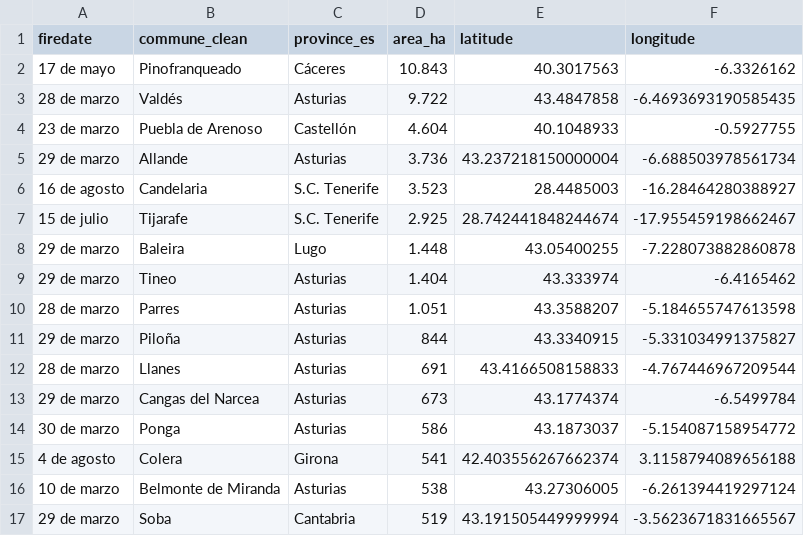
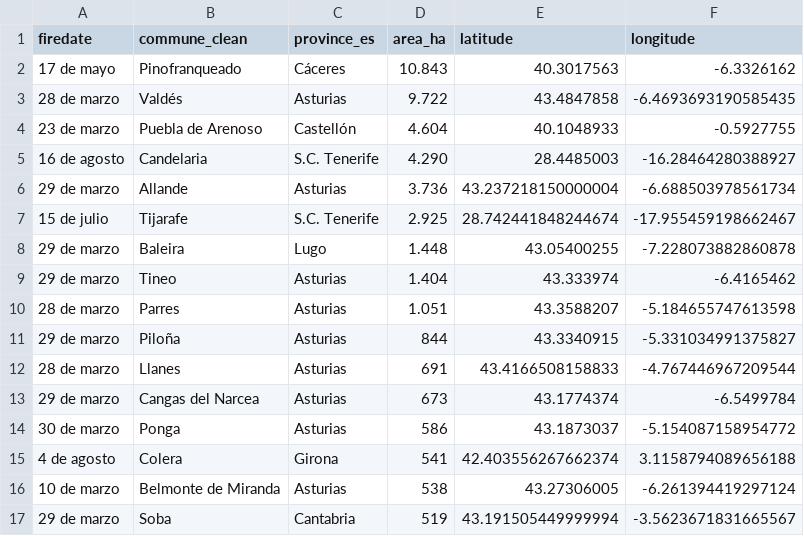
Before and after one commit to datosrtve/opendata, a CSV file: incendios/grandes_incendios_es_2023.csv, drawn as a sheet; removed rows and columns are numbered as before the commit, all else as after; the diff names each change by its address in the sheet, - before the commit and + after, or states it on an @@ line.

```diff
--- a/incendios/grandes_incendios_es_2023.csv
+++ b/incendios/grandes_incendios_es_2023.csv
+row 5: 16 de agosto | Candelaria | S.C. Tenerife | 4.290 | 28.4485003 | -16.28464280388927
-row 6: 16 de agosto | Candelaria | S.C. Tenerife | 3.523 | 28.4485003 | -16.28464280388927
```
Also changed, not shown: 3 other files.
